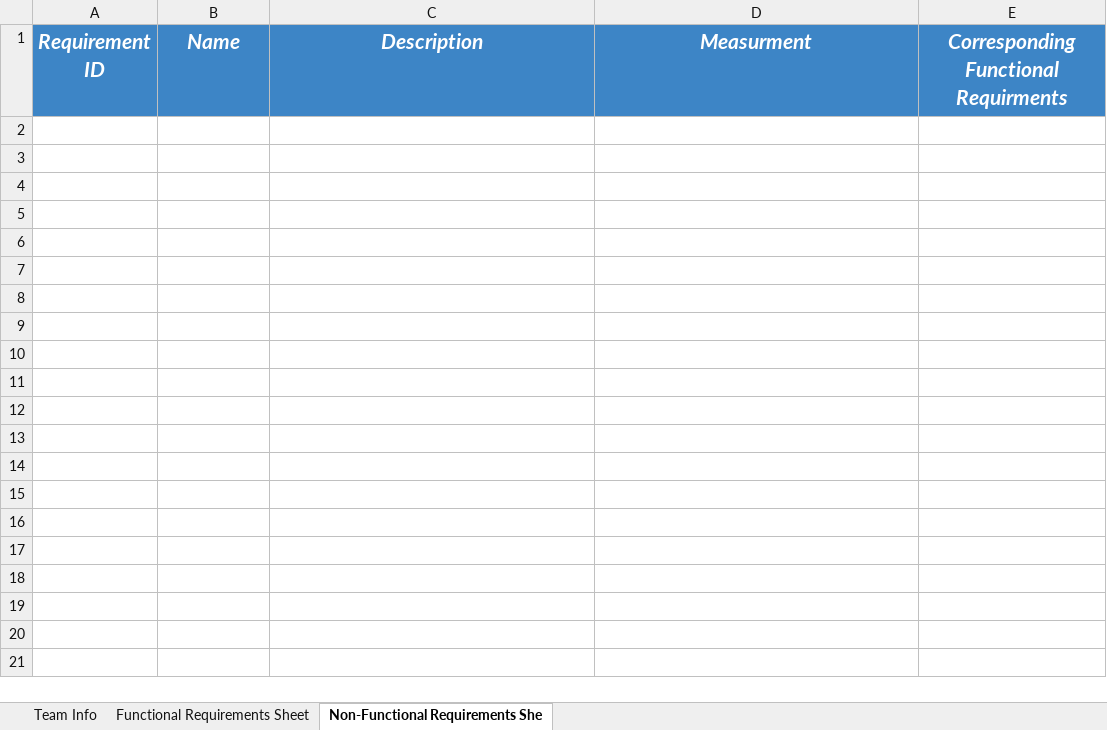
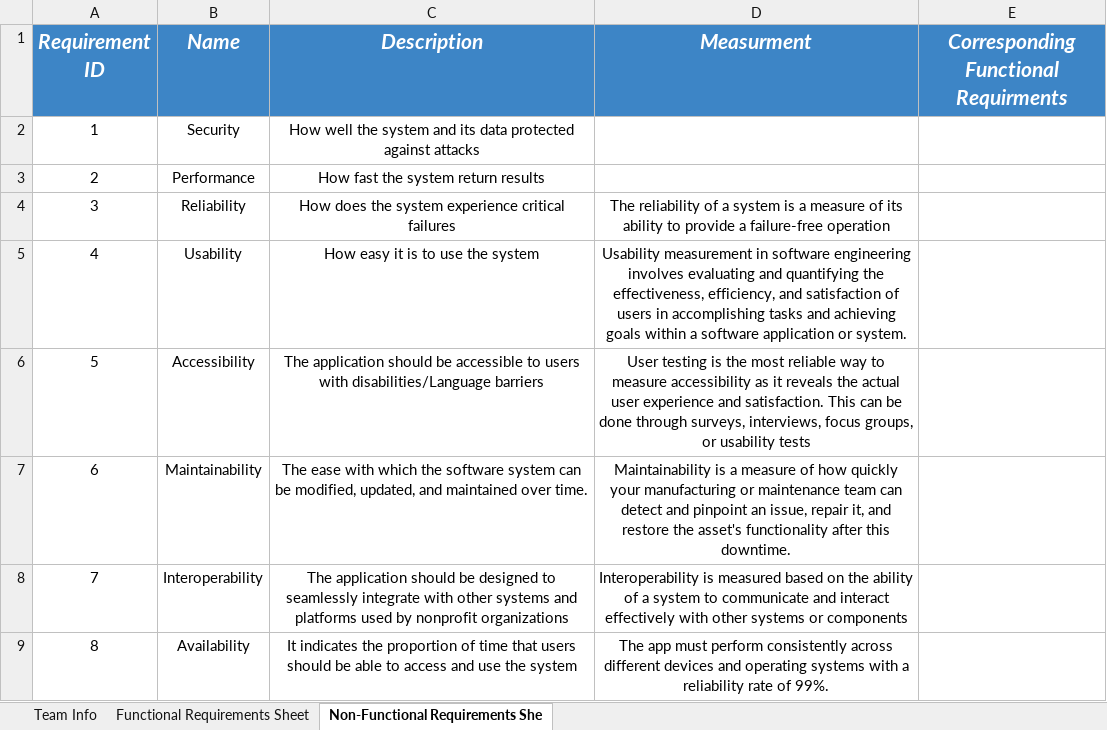
Before and after one commit to MahmoudHegazy-01/dora-the-explorer, an Excel workbook: CSEN603 - RequirementsTemplateM1.xlsx, sheet Non-Functional Requirements She, drawn as a sheet; values as stored, in another font and other column widths than the file's, no borders; the diff names each change by its address in the sheet, - before the commit and + after, or states it on an @@ line.

Commit message:
Update CSEN603 - RequirementsTemplateM1.xlsx

```diff
--- a/CSEN603 - RequirementsTemplateM1.xlsx (sheet Non-Functional Requirements She)
+++ b/CSEN603 - RequirementsTemplateM1.xlsx (sheet Non-Functional Requirements She)
+row 2: 1 | Security | How well the system and its data protected against attacks
+row 3: 2 | Performance | How fast the system return results
+row 4: 3 | Reliability | How does the system experience critical failures | The reliability of a system is a measure of its ability to provide a failure-free operation
+row 5: 4 | Usability | How easy it is to use the system | Usability measurement in software engineering involves evaluating and quantifying the effectiveness, efficiency, and satisfaction of users in accomplishing tasks and achieving goals within a software application or system.
+row 6: 5 | Accessibility | The application should be accessible to users with disabilities/Language barriers | User testing is the most reliable way to measure accessibility as it reveals the actual user experience and satisfaction. This can be done through surveys, interviews, focus groups, or usability tests
+row 7: 6 | Maintainability | The ease with which the software system can be modified, updated, and maintained over time. | Maintainability is a measure of how quickly your manufacturing or maintenance team can detect and pinpoint an issue, repair it, and restore the asset's functionality after this downtime.
+row 8: 7 | Interoperability | The application should be designed to seamlessly integrate with other systems and platforms used by nonprofit organizations | Interoperability is measured based on the ability of a system to communicate and interact effectively with other systems or components
+row 9: 8 | Availability | It indicates the proportion of time that users should be able to access and use the system | The app must perform consistently across different devices and operating systems with a reliability rate of 99%.
```
Also changed, not shown: sheet Functional Requirements Sheet.
